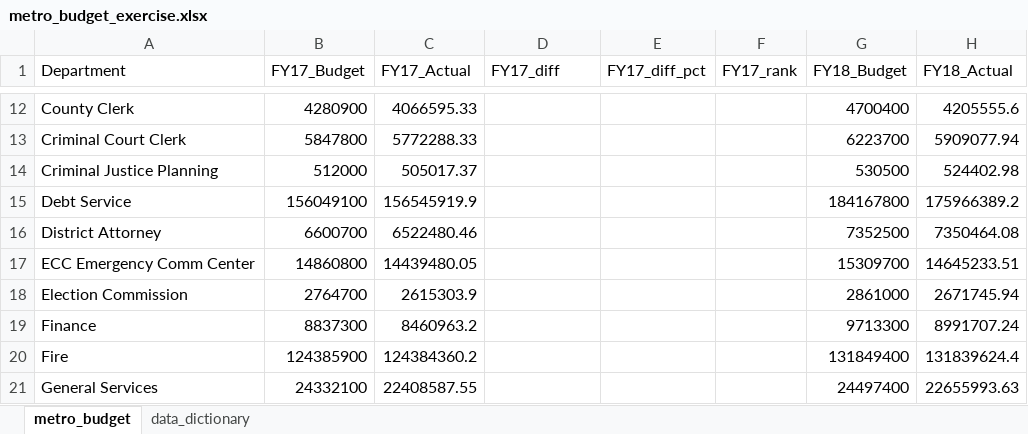
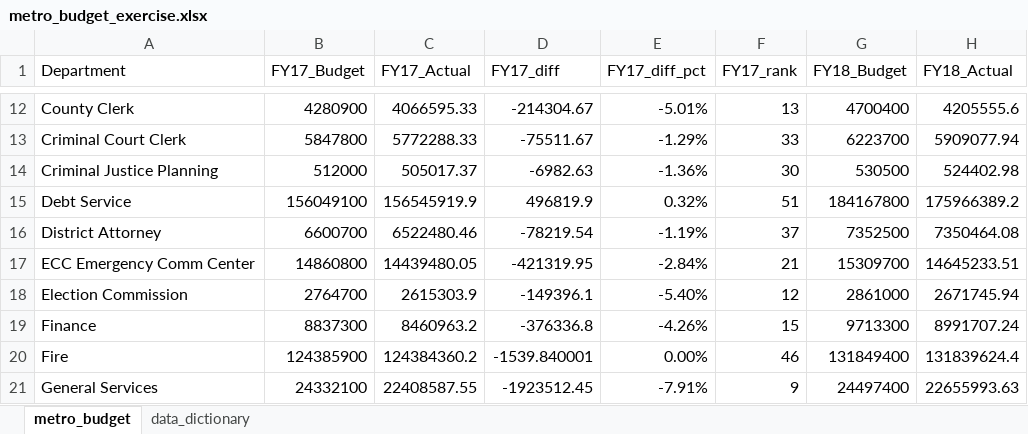
Before and after one commit to NSS-Data-Analytics-Cohort-11/lookups-exercise-jessicabohannon, an Excel workbook: metro_budget_exercise.xlsx, sheet metro_budget, drawn as a sheet; only a part is shown, gaps mark what is left out; values as stored, in another font and other column widths than the file's, no borders; the diff covers the shown part only; the diff names each change by its address in the sheet, - before the commit and + after, or states it on an @@ line.

```diff
--- a/metro_budget_exercise.xlsx (sheet metro_budget)
+++ b/metro_budget_exercise.xlsx (sheet metro_budget)
-D12 (FY17_diff): (empty)
+D12 (FY17_diff): -214304.67
-E12 (FY17_diff_pct): (empty)
+E12 (FY17_diff_pct): -5.01%
-F12 (FY17_rank): (empty)
+F12 (FY17_rank): 13
-D13 (FY17_diff): (empty)
+D13 (FY17_diff): -75511.67
-E13 (FY17_diff_pct): (empty)
+E13 (FY17_diff_pct): -1.29%
-F13 (FY17_rank): (empty)
+F13 (FY17_rank): 33
-D14 (FY17_diff): (empty)
+D14 (FY17_diff): -6982.63
-E14 (FY17_diff_pct): (empty)
+E14 (FY17_diff_pct): -1.36%
-F14 (FY17_rank): (empty)
+F14 (FY17_rank): 30
-D15 (FY17_diff): (empty)
+D15 (FY17_diff): 496819.9
-E15 (FY17_diff_pct): (empty)
+E15 (FY17_diff_pct): 0.32%
-F15 (FY17_rank): (empty)
+F15 (FY17_rank): 51
-D16 (FY17_diff): (empty)
+D16 (FY17_diff): -78219.54
-E16 (FY17_diff_pct): (empty)
+E16 (FY17_diff_pct): -1.19%
-F16 (FY17_rank): (empty)
+F16 (FY17_rank): 37
-D17 (FY17_diff): (empty)
+D17 (FY17_diff): -421319.95
-E17 (FY17_diff_pct): (empty)
+E17 (FY17_diff_pct): -2.84%
-F17 (FY17_rank): (empty)
+F17 (FY17_rank): 21
-D18 (FY17_diff): (empty)
+D18 (FY17_diff): -149396.1
-E18 (FY17_diff_pct): (empty)
+E18 (FY17_diff_pct): -5.40%
-F18 (FY17_rank): (empty)
+F18 (FY17_rank): 12
-D19 (FY17_diff): (empty)
+D19 (FY17_diff): -376336.8
-E19 (FY17_diff_pct): (empty)
+E19 (FY17_diff_pct): -4.26%
-F19 (FY17_rank): (empty)
+F19 (FY17_rank): 15
-D20 (FY17_diff): (empty)
+D20 (FY17_diff): -1539.840001
-E20 (FY17_diff_pct): (empty)
+E20 (FY17_diff_pct): 0.00%
-F20 (FY17_rank): (empty)
+F20 (FY17_rank): 46
-D21 (FY17_diff): (empty)
+D21 (FY17_diff): -1923512.45
-E21 (FY17_diff_pct): (empty)
+E21 (FY17_diff_pct): -7.91%
-F21 (FY17_rank): (empty)
+F21 (FY17_rank): 9
```
Also changed, not shown: 123 edited cells elsewhere in this sheet.
